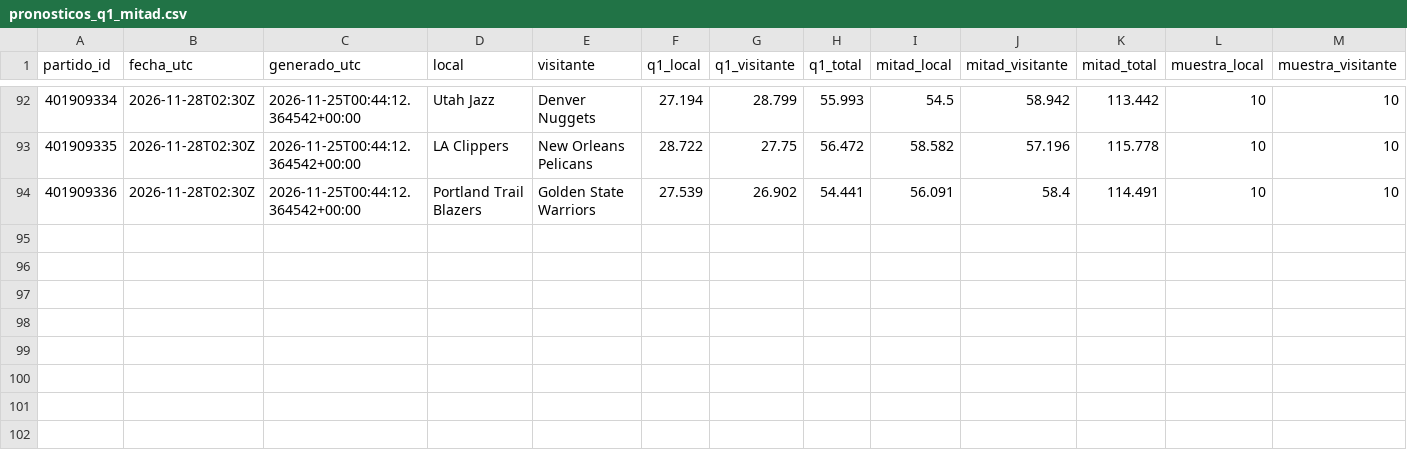
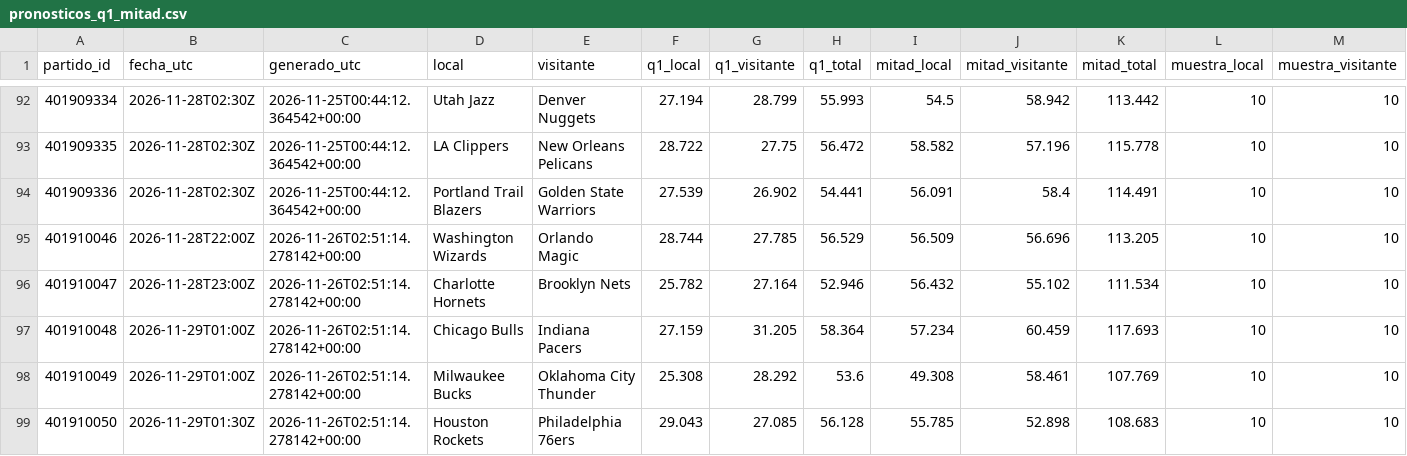
Before and after one commit to xooads1985-afk/nfl-betting-app, a CSV file: nba_seguimiento_prospectivo/pronosticos_q1_mitad.csv, drawn as a sheet; only a part is shown, gaps mark what is left out; the diff names each change by its address in the sheet, - before the commit and + after, or states it on an @@ line.

```diff
--- a/nba_seguimiento_prospectivo/pronosticos_q1_mitad.csv
+++ b/nba_seguimiento_prospectivo/pronosticos_q1_mitad.csv
+row 95: 401910046 | 2026-11-28T22:00Z | 2026-11-26T02:51:14.278142+00:00 | Washington Wizards | Orlando Magic | 28.744 | 27.785 | 56.529 | 56.509 | 56.696 | 113.205 | 10 | 10
+row 96: 401910047 | 2026-11-28T23:00Z | 2026-11-26T02:51:14.278142+00:00 | Charlotte Hornets | Brooklyn Nets | 25.782 | 27.164 | 52.946 | 56.432 | 55.102 | 111.534 | 10 | 10
+row 97: 401910048 | 2026-11-29T01:00Z | 2026-11-26T02:51:14.278142+00:00 | Chicago Bulls | Indiana Pacers | 27.159 | 31.205 | 58.364 | 57.234 | 60.459 | 117.693 | 10 | 10
+row 98: 401910049 | 2026-11-29T01:00Z | 2026-11-26T02:51:14.278142+00:00 | Milwaukee Bucks | Oklahoma City Thunder | 25.308 | 28.292 | 53.6 | 49.308 | 58.461 | 107.769 | 10 | 10
+row 99: 401910050 | 2026-11-29T01:30Z | 2026-11-26T02:51:14.278142+00:00 | Houston Rockets | Philadelphia 76ers | 29.043 | 27.085 | 56.128 | 55.785 | 52.898 | 108.683 | 10 | 10
```
Also changed, not shown: nba_seguimiento_prospectivo/evaluaciones_q1_mitad.csv, 1 other file.
